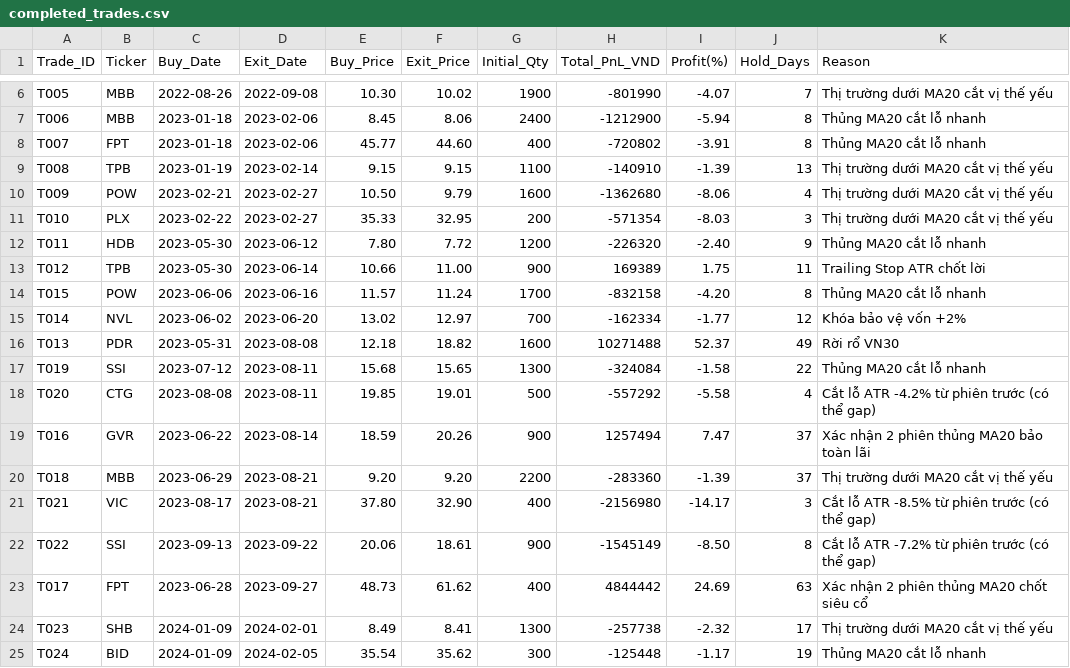
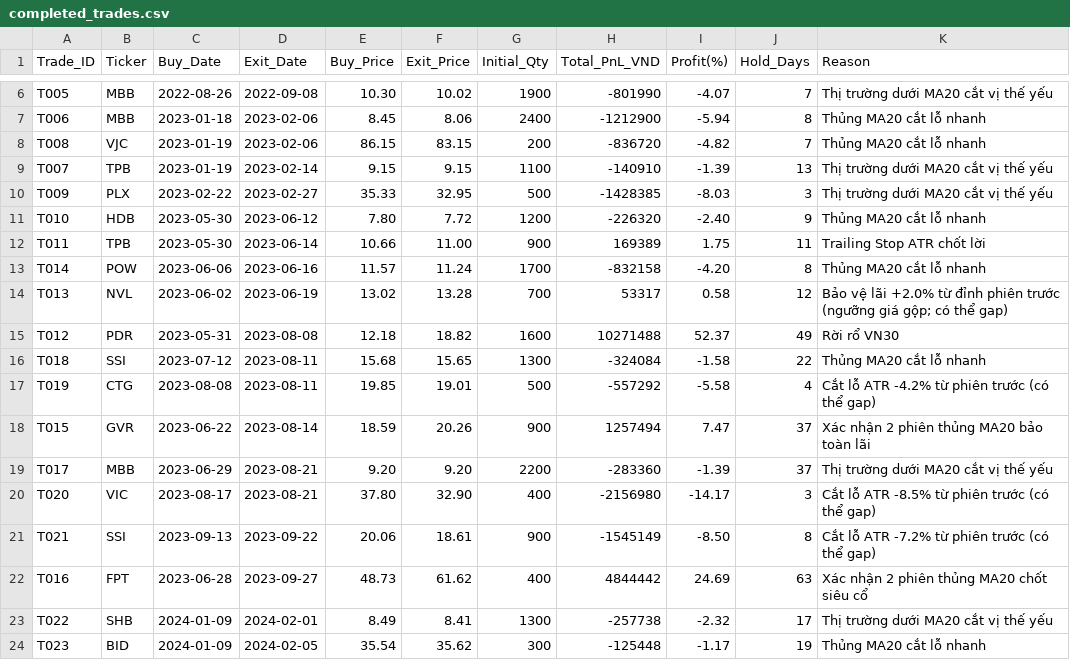
Before and after one commit to baoduonght/vnindexcycle, a CSV file: completed_trades.csv, drawn as a sheet; only a part is shown, gaps mark what is left out; the diff covers the shown part only.

```diff
--- a/completed_trades.csv
+++ b/completed_trades.csv
@@ -7,19 +7,18 @@ T005,MBB,2022-08-26,2022-09-08,10.30,10.02,1900,-801990,-4.07,7,Thị trường
 T006,MBB,2023-01-18,2023-02-06,8.45,8.06,2400,-1212900,-5.94,8,Thủng MA20 cắt lỗ nhanh
-T007,FPT,2023-01-18,2023-02-06,45.77,44.60,400,-720802,-3.91,8,Thủng MA20 cắt lỗ nhanh
-T008,TPB,2023-01-19,2023-02-14,9.15,9.15,1100,-140910,-1.39,13,Thị trường dưới MA20 cắt vị thế yếu
-T009,POW,2023-02-21,2023-02-27,10.50,9.79,1600,-1362680,-8.06,4,Thị trường dưới MA20 cắt vị thế yếu
-T010,PLX,2023-02-22,2023-02-27,35.33,32.95,200,-571354,-8.03,3,Thị trường dưới MA20 cắt vị thế yếu
-T011,HDB,2023-05-30,2023-06-12,7.80,7.72,1200,-226320,-2.40,9,Thủng MA20 cắt lỗ nhanh
-T012,TPB,2023-05-30,2023-06-14,10.66,11.00,900,169389,1.75,11,Trailing Stop ATR chốt lời
-T015,POW,2023-06-06,2023-06-16,11.57,11.24,1700,-832158,-4.20,8,Thủng MA20 cắt lỗ nhanh
-T014,NVL,2023-06-02,2023-06-20,13.02,12.97,700,-162334,-1.77,12,Khóa bảo vệ vốn +2%
-T013,PDR,2023-05-31,2023-08-08,12.18,18.82,1600,10271488,52.37,49,Rời rổ VN30
-T019,SSI,2023-07-12,2023-08-11,15.68,15.65,1300,-324084,-1.58,22,Thủng MA20 cắt lỗ nhanh
-T020,CTG,2023-08-08,2023-08-11,19.85,19.01,500,-557292,-5.58,4,Cắt lỗ ATR -4.2% từ phiên trước (có thể gap)
-T016,GVR,2023-06-22,2023-08-14,18.59,20.26,900,1257494,7.47,37,Xác nhận 2 phiên thủng MA20 bảo toàn lãi
-T018,MBB,2023-06-29,2023-08-21,9.20,9.20,2200,-283360,-1.39,37,Thị trường dưới MA20 cắt vị thế yếu
-T021,VIC,2023-08-17,2023-08-21,37.80,32.90,400,-2156980,-14.17,3,Cắt lỗ ATR -8.5% từ phiên trước (có thể gap)
-T022,SSI,2023-09-13,2023-09-22,20.06,18.61,900,-1545149,-8.50,8,Cắt lỗ ATR -7.2% từ phiên trước (có thể gap)
-T017,FPT,2023-06-28,2023-09-27,48.73,61.62,400,4844442,24.69,63,Xác nhận 2 phiên thủng MA20 chốt siêu cổ
-T023,SHB,2024-01-09,2024-02-01,8.49,8.41,1300,-257738,-2.32,17,Thị trường dưới MA20 cắt vị thế yếu
-T024,BID,2024-01-09,2024-02-05,35.54,35.62,300,-125448,-1.17,19,Thủng MA20 cắt lỗ nhanh
+T008,VJC,2023-01-19,2023-02-06,86.15,83.15,200,-836720,-4.82,7,Thủng MA20 cắt lỗ nhanh
+T007,TPB,2023-01-19,2023-02-14,9.15,9.15,1100,-140910,-1.39,13,Thị trường dưới MA20 cắt vị thế yếu
+T009,PLX,2023-02-22,2023-02-27,35.33,32.95,500,-1428385,-8.03,3,Thị trường dưới MA20 cắt vị thế yếu
+T010,HDB,2023-05-30,2023-06-12,7.80,7.72,1200,-226320,-2.40,9,Thủng MA20 cắt lỗ nhanh
+T011,TPB,2023-05-30,2023-06-14,10.66,11.00,900,169389,1.75,11,Trailing Stop ATR chốt lời
+T014,POW,2023-06-06,2023-06-16,11.57,11.24,1700,-832158,-4.20,8,Thủng MA20 cắt lỗ nhanh
+T013,NVL,2023-06-02,2023-06-19,13.02,13.28,700,53317,0.58,12,Bảo vệ lãi +2.0% từ đỉnh phiên trước (ngưỡng giá gộp; có thể gap)
+T012,PDR,2023-05-31,2023-08-08,12.18,18.82,1600,10271488,52.37,49,Rời rổ VN30
+T018,SSI,2023-07-12,2023-08-11,15.68,15.65,1300,-324084,-1.58,22,Thủng MA20 cắt lỗ nhanh
+T019,CTG,2023-08-08,2023-08-11,19.85,19.01,500,-557292,-5.58,4,Cắt lỗ ATR -4.2% từ phiên trước (có thể gap)
+T015,GVR,2023-06-22,2023-08-14,18.59,20.26,900,1257494,7.47,37,Xác nhận 2 phiên thủng MA20 bảo toàn lãi
+T017,MBB,2023-06-29,2023-08-21,9.20,9.20,2200,-283360,-1.39,37,Thị trường dưới MA20 cắt vị thế yếu
+T020,VIC,2023-08-17,2023-08-21,37.80,32.90,400,-2156980,-14.17,3,Cắt lỗ ATR -8.5% từ phiên trước (có thể gap)
+T021,SSI,2023-09-13,2023-09-22,20.06,18.61,900,-1545149,-8.50,8,Cắt lỗ ATR -7.2% từ phiên trước (có thể gap)
+T016,FPT,2023-06-28,2023-09-27,48.73,61.62,400,4844442,24.69,63,Xác nhận 2 phiên thủng MA20 chốt siêu cổ
+T022,SHB,2024-01-09,2024-02-01,8.49,8.41,1300,-257738,-2.32,17,Thị trường dưới MA20 cắt vị thế yếu
+T023,BID,2024-01-09,2024-02-05,35.54,35.62,300,-125448,-1.17,19,Thủng MA20 cắt lỗ nhanh
```
Also changed, not shown: 4 added rows, 3 removed rows and 40 edited cells elsewhere in this file, daily_nav.csv, trading_log.csv, 2 other files.
